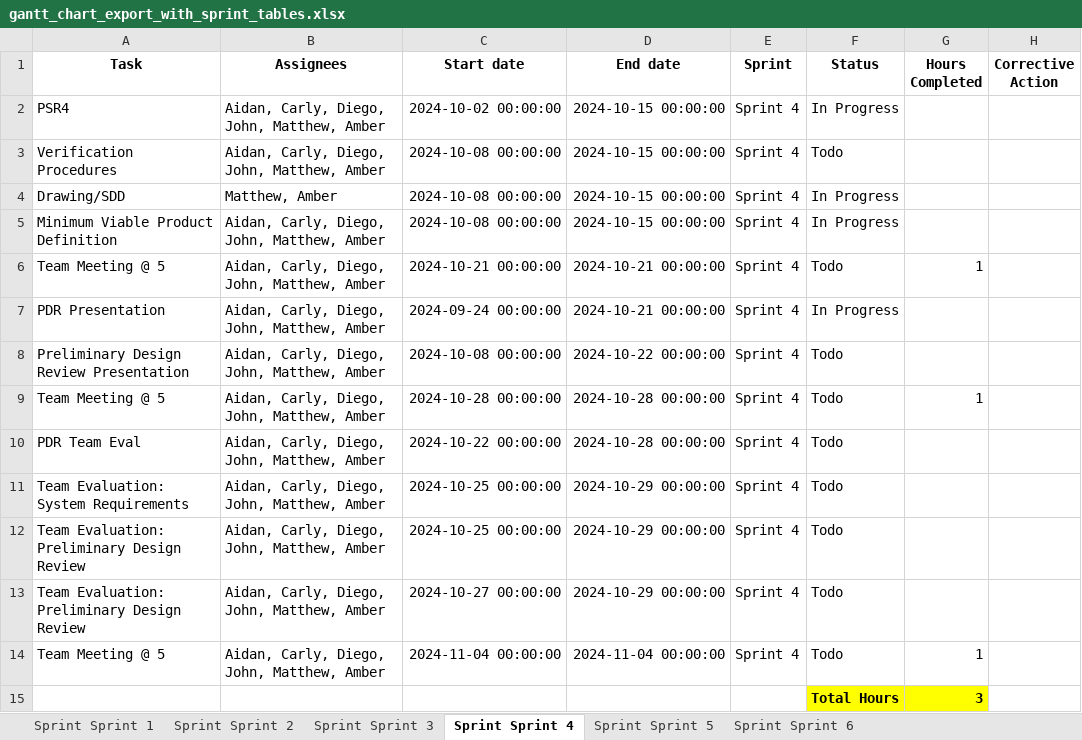
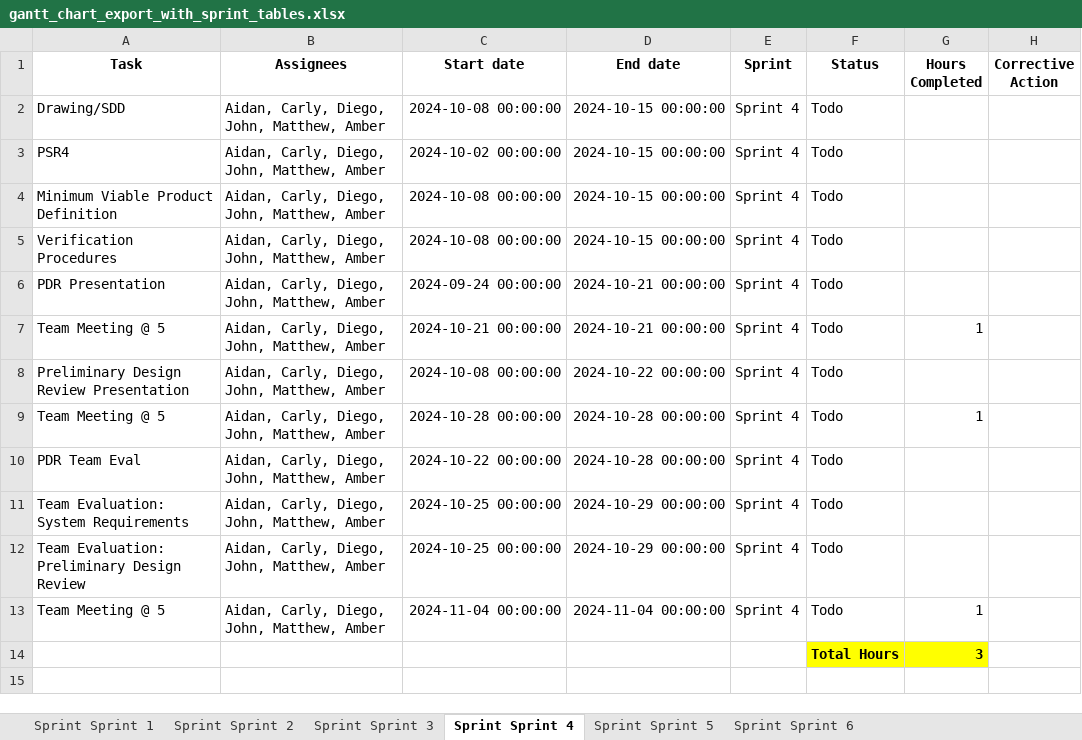
Before and after one commit to parkeramber/25014, an Excel workbook: export_2024-10-14/gantt_chart_export_with_sprint_tables.xlsx, sheet Sprint Sprint 4, drawn as a sheet; values as stored, in another font and other column widths than the file's, no borders; charts and pictures and conditional formats not drawn; removed rows and columns are numbered as before the commit, all else as after; the diff names each change by its address in the sheet, - before the commit and + after, or states it on an @@ line.

```diff
--- a/export_2024-10-14/gantt_chart_export_with_sprint_tables.xlsx (sheet Sprint Sprint 4)
+++ b/export_2024-10-14/gantt_chart_export_with_sprint_tables.xlsx (sheet Sprint Sprint 4)
+row 2: Drawing/SDD | Aidan, Carly, Diego, John, Matthew, Amber | 2024-10-08 00:00:00 | 2024-10-15 00:00:00 | Sprint 4 | Todo
-F3 (Status): In Progress
+F3 (Status): Todo
+row 4: Minimum Viable Product Definition | Aidan, Carly, Diego, John, Matthew, Amber | 2024-10-08 00:00:00 | 2024-10-15 00:00:00 | Sprint 4 | Todo
-row 4: Drawing/SDD | Matthew, Amber | 2024-10-08 00:00:00 | 2024-10-15 00:00:00 | Sprint 4 | In Progress
-A6 (Task): Minimum Viable Product Definition
+A6 (Task): PDR Presentation
-C6 (Start date): 2024-10-08 00:00:00
+C6 (Start date): 2024-09-24 00:00:00
-D6 (End date): 2024-10-15 00:00:00
+D6 (End date): 2024-10-21 00:00:00
-F6 (Status): In Progress
+F6 (Status): Todo
-row 7: PDR Presentation | Aidan, Carly, Diego, John, Matthew, Amber | 2024-09-24 00:00:00 | 2024-10-21 00:00:00 | Sprint 4 | In Progress
-row 13: Team Evaluation: Preliminary Design Review | Aidan, Carly, Diego, John, Matthew, Amber | 2024-10-27 00:00:00 | 2024-10-29 00:00:00 | Sprint 4 | Todo
```
Also changed, not shown: sheet Sprint Sprint 3, sheet Sprint Sprint 2, charts or pictures, 56 other files.
